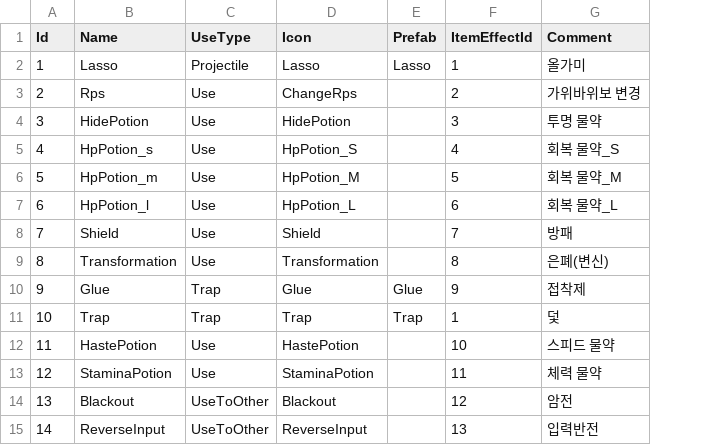
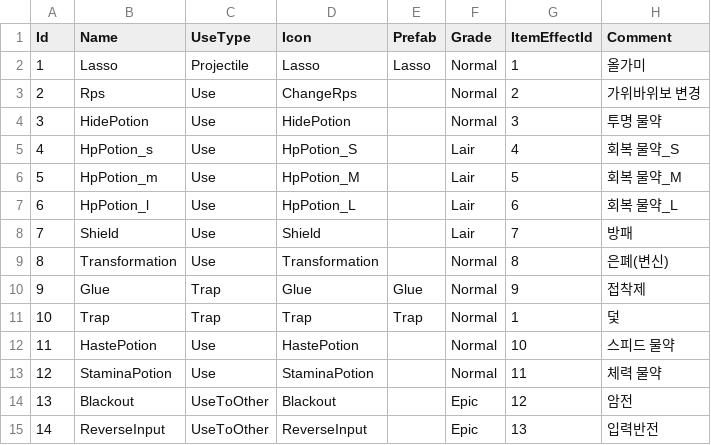
Before and after one commit to KyeongSuPark/Survival, a CSV file: Client/Assets/Resources/Table/Item.csv, drawn as a sheet; the diff names each change by its address in the sheet, - before the commit and + after, or states it on an @@ line.

```diff
--- a/Client/Assets/Resources/Table/Item.csv
+++ b/Client/Assets/Resources/Table/Item.csv
+column F (Grade), rows 2-15: Normal | Normal | Normal | Lair | Lair | Lair | Lair | Normal | Normal | Normal | Normal | Normal | Epic | Epic
```
Also changed, not shown: 4 other files.
